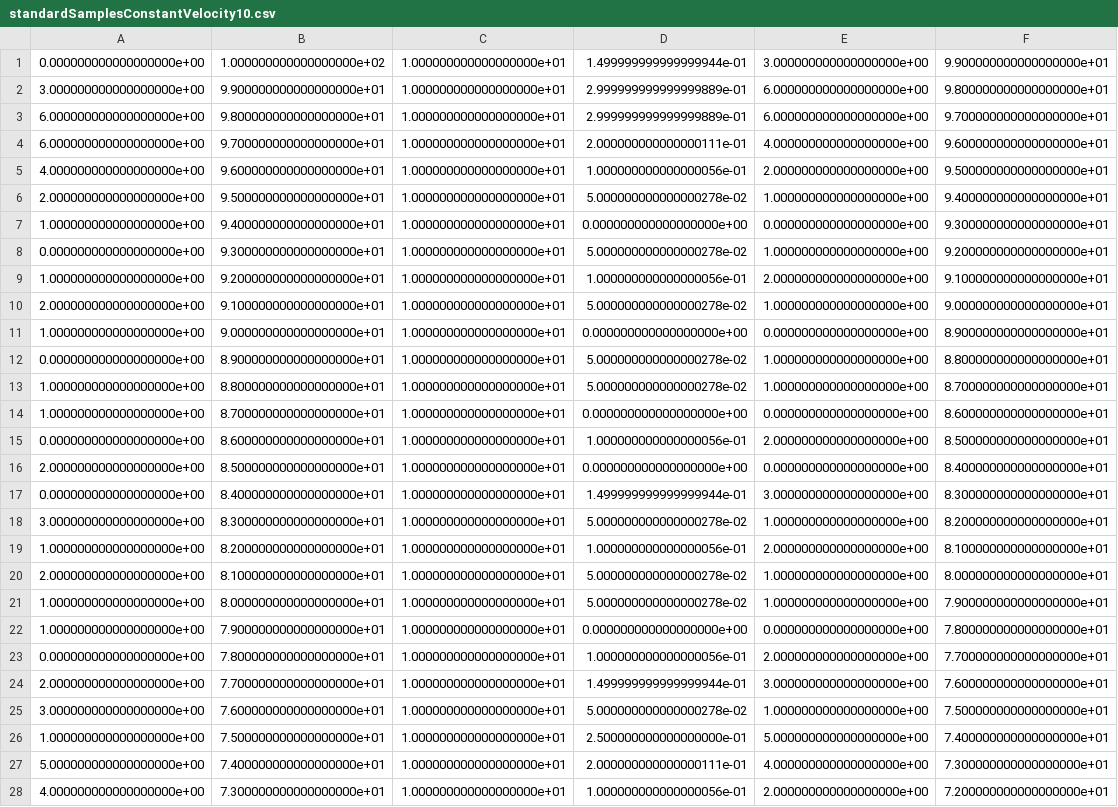
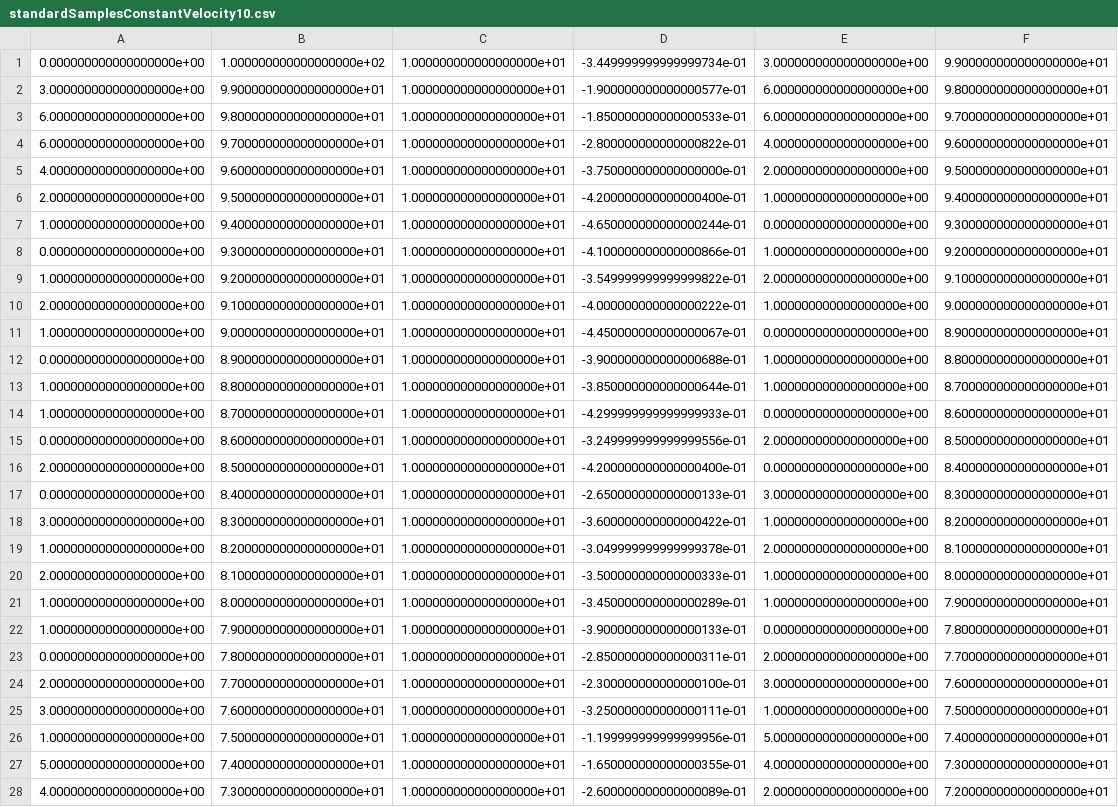
Before and after one commit to varununayak/autonomous_offroading_aa228_project, a CSV file: Standard/standardSamplesConstantVelocity10.csv, drawn as a sheet; only a part is shown; the diff covers the shown part only; the diff names each change by its address in the sheet, - before the commit and + after, or states it on an @@ line.

```diff
--- a/Standard/standardSamplesConstantVelocity10.csv
+++ b/Standard/standardSamplesConstantVelocity10.csv
-D1: 1.499999999999999944e-01
+D1: -3.449999999999999734e-01
-D2: 2.999999999999999889e-01
+D2: -1.900000000000000577e-01
-D3: 2.999999999999999889e-01
+D3: -1.850000000000000533e-01
-D4: 2.000000000000000111e-01
+D4: -2.800000000000000822e-01
-D5: 1.000000000000000056e-01
+D5: -3.750000000000000000e-01
-D6: 5.000000000000000278e-02
+D6: -4.200000000000000400e-01
-D7: 0.000000000000000000e+00
+D7: -4.650000000000000244e-01
-D8: 5.000000000000000278e-02
+D8: -4.100000000000000866e-01
-D9: 1.000000000000000056e-01
+D9: -3.549999999999999822e-01
-D10: 5.000000000000000278e-02
+D10: -4.000000000000000222e-01
-D11: 0.000000000000000000e+00
+D11: -4.450000000000000067e-01
-D12: 5.000000000000000278e-02
+D12: -3.900000000000000688e-01
-D13: 5.000000000000000278e-02
+D13: -3.850000000000000644e-01
-D14: 0.000000000000000000e+00
+D14: -4.299999999999999933e-01
-D15: 1.000000000000000056e-01
+D15: -3.249999999999999556e-01
-D16: 0.000000000000000000e+00
+D16: -4.200000000000000400e-01
-D17: 1.499999999999999944e-01
+D17: -2.650000000000000133e-01
-D18: 5.000000000000000278e-02
+D18: -3.600000000000000422e-01
-D19: 1.000000000000000056e-01
+D19: -3.049999999999999378e-01
-D20: 5.000000000000000278e-02
+D20: -3.500000000000000333e-01
-D21: 5.000000000000000278e-02
+D21: -3.450000000000000289e-01
-D22: 0.000000000000000000e+00
+D22: -3.900000000000000133e-01
-D23: 1.000000000000000056e-01
+D23: -2.850000000000000311e-01
-D24: 1.499999999999999944e-01
+D24: -2.300000000000000100e-01
-D25: 5.000000000000000278e-02
+D25: -3.250000000000000111e-01
-D26: 2.500000000000000000e-01
+D26: -1.199999999999999956e-01
-D27: 2.000000000000000111e-01
+D27: -1.650000000000000355e-01
-D28: 1.000000000000000056e-01
+D28: -2.600000000000000089e-01
```
Also changed, not shown: 70 edited cells elsewhere in this file, Standard/standardSamplesConstantVelocity1.csv, Standard/standardSamplesConstantVelocity2.csv, 9 other files.
